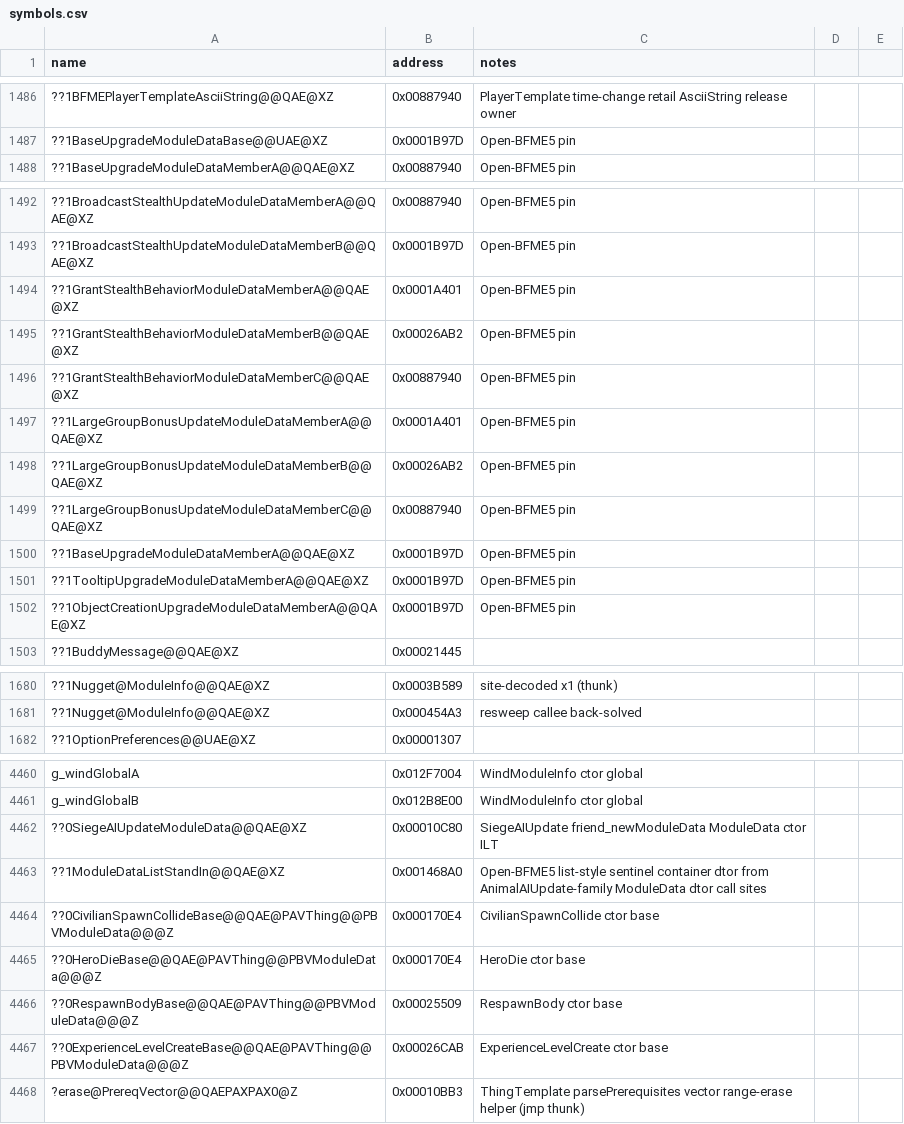
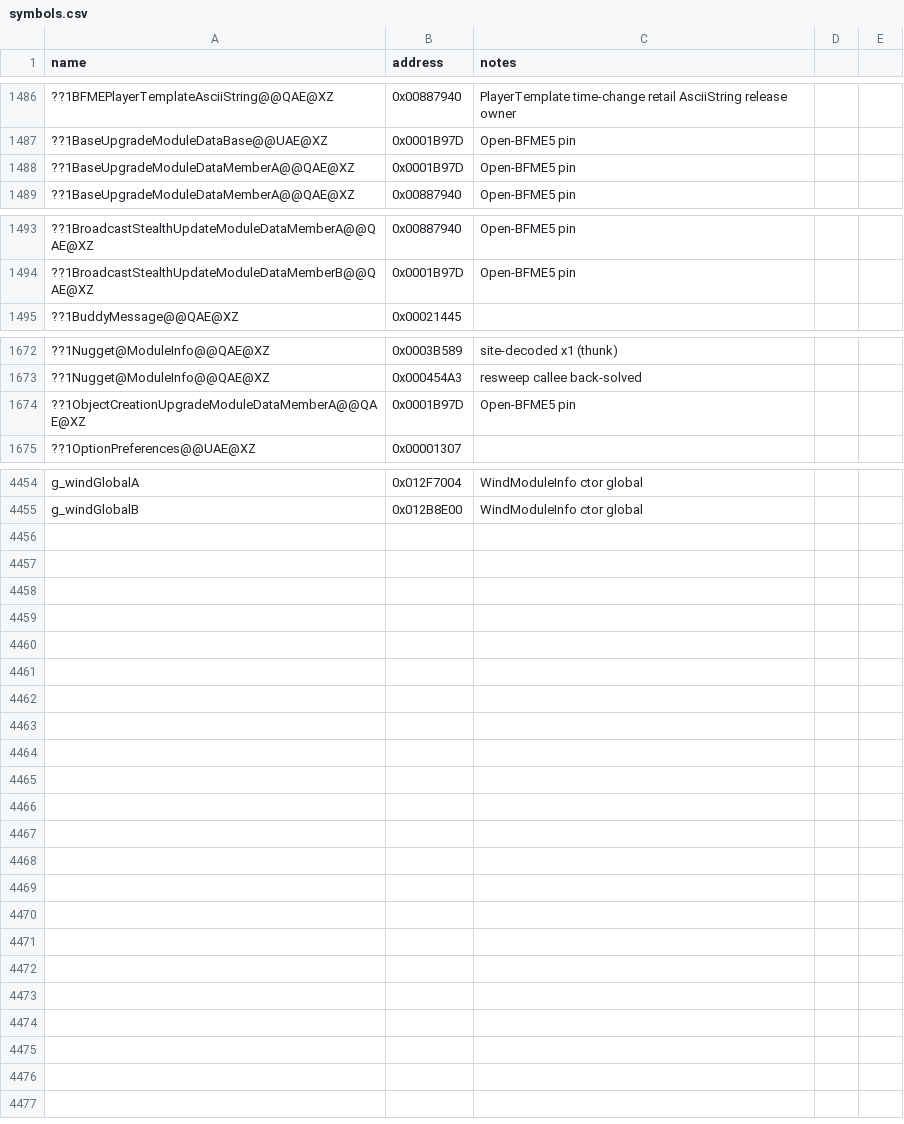
Before and after one commit to Doble-K/Open-BFME-1, a CSV file: reverse/symbols.csv, drawn as a sheet; only a part is shown, gaps mark what is left out; removed rows and columns are numbered as before the commit, all else as after; the diff names each change by its address in the sheet, - before the commit and + after, or states it on an @@ line.

Commit message:
Open-BFME5 fix ledger: dedupe symbols/functions after rebase

```diff
--- a/reverse/symbols.csv
+++ b/reverse/symbols.csv
@@ row 1500 moved to row 1488: ??1BaseUpgradeModuleDataMemberA@@QAE@XZ @@
-row 1494: ??1GrantStealthBehaviorModuleDataMemberA@@QAE@XZ | 0x0001A401 | Open-BFME5 pin
-row 1495: ??1GrantStealthBehaviorModuleDataMemberB@@QAE@XZ | 0x00026AB2 | Open-BFME5 pin
-row 1496: ??1GrantStealthBehaviorModuleDataMemberC@@QAE@XZ | 0x00887940 | Open-BFME5 pin
-row 1497: ??1LargeGroupBonusUpdateModuleDataMemberA@@QAE@XZ | 0x0001A401 | Open-BFME5 pin
-row 1498: ??1LargeGroupBonusUpdateModuleDataMemberB@@QAE@XZ | 0x00026AB2 | Open-BFME5 pin
-row 1499: ??1LargeGroupBonusUpdateModuleDataMemberC@@QAE@XZ | 0x00887940 | Open-BFME5 pin
@@ row 1501 moved to row 1767: ??1TooltipUpgradeModuleDataMemberA@@QAE@… @@
@@ row 1502 moved to row 1674: ??1ObjectCreationUpgradeModuleDataMember… @@
-row 4462: ??0SiegeAIUpdateModuleData@@QAE@XZ | 0x00010C80 | SiegeAIUpdate friend_newModuleData ModuleData ctor ILT
-row 4463: ??1ModuleDataListStandIn@@QAE@XZ | 0x001468A0 | Open-BFME5 list-style sentinel container dtor from AnimalAIUpdate-family ModuleData dtor call sites
-row 4464: ??0CivilianSpawnCollideBase@@QAE@PAVThing@@PBVModuleData@@@Z | 0x000170E4 | CivilianSpawnCollide ctor base
-row 4465: ??0HeroDieBase@@QAE@PAVThing@@PBVModuleData@@@Z | 0x000170E4 | HeroDie ctor base
-row 4466: ??0RespawnBodyBase@@QAE@PAVThing@@PBVModuleData@@@Z | 0x00025509 | RespawnBody ctor base
-row 4467: ??0ExperienceLevelCreateBase@@QAE@PAVThing@@PBVModuleData@@@Z | 0x00026CAB | ExperienceLevelCreate ctor base
-row 4468: ?erase@PrereqVector@@QAEPAXPAX0@Z | 0x00010BB3 | ThingTemplate parsePrerequisites vector range-erase helper (jmp thunk)
```
